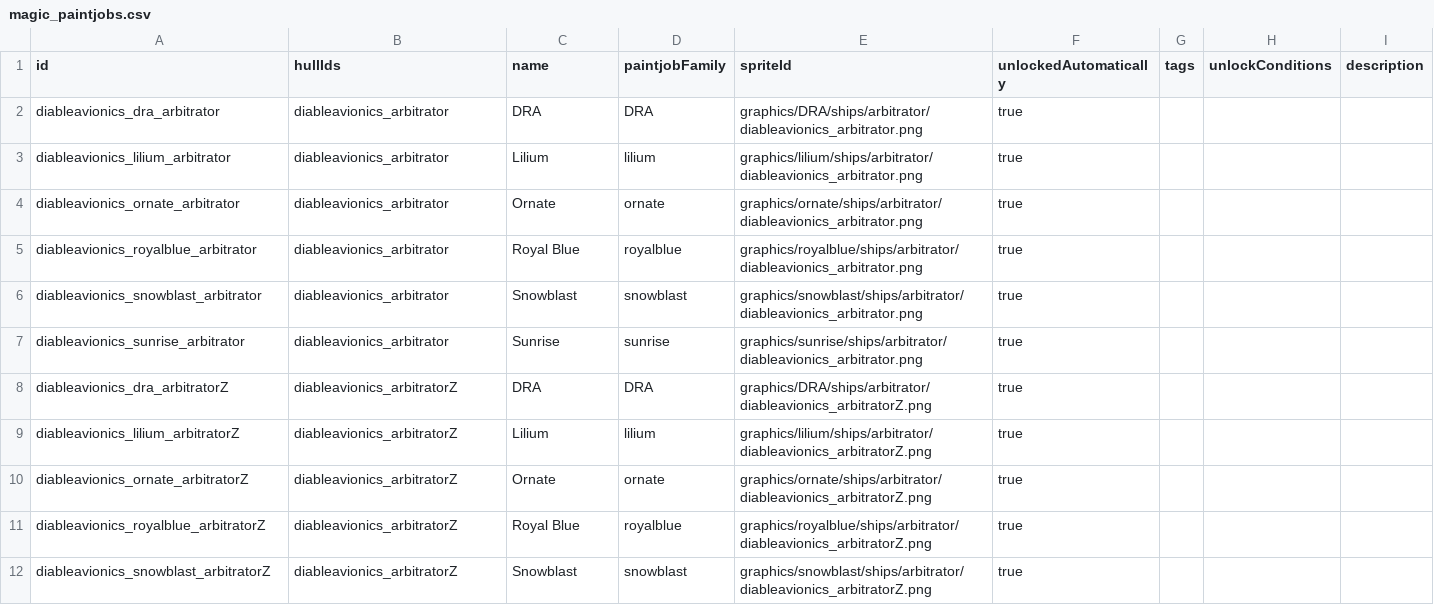
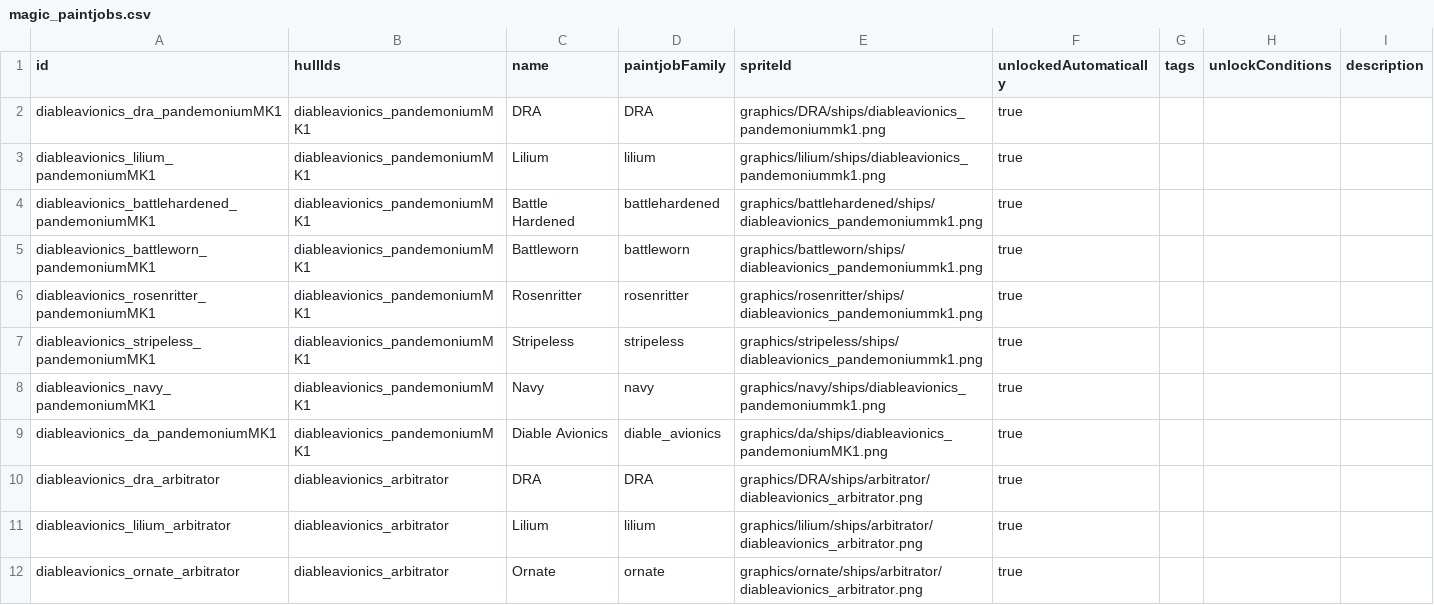
Before and after one commit to CaymonJoestar/Diable-Avionics, a CSV file: data/config/paintjobs/magic_paintjobs.csv, drawn as a sheet; only a part is shown; the shorter side is filled out with more unchanged rows.

```diff
--- a/data/config/paintjobs/magic_paintjobs.csv
+++ b/data/config/paintjobs/magic_paintjobs.csv
@@ -1,2 +1,10 @@
 id,hullIds,name,paintjobFamily,spriteId,unlockedAutomatically,tags,unlockConditions,description
+diableavionics_dra_pandemoniumMK1,diableavionics_pandemoniumMK1,DRA,DRA,graphics/DRA/ships/diableavionics_pandemoniummk1.png,true,,,
+diableavionics_lilium_pandemoniumMK1,diableavionics_pandemoniumMK1,Lilium,lilium,graphics/lilium/ships/diableavionics_pandemoniummk1.png,true,,,
+diableavionics_battlehardened_pandemoniumMK1,diableavionics_pandemoniumMK1,Battle Hardened,battlehardened,graphics/battlehardened/ships/diableavionics_pandemoniummk1.png,true,,,
+diableavionics_battleworn_pandemoniumMK1,diableavionics_pandemoniumMK1,Battleworn,battleworn,graphics/battleworn/ships/diableavionics_pandemoniummk1.png,true,,,
+diableavionics_rosenritter_pandemoniumMK1,diableavionics_pandemoniumMK1,Rosenritter,rosenritter,graphics/rosenritter/ships/diableavionics_pandemoniummk1.png,true,,,
+diableavionics_stripeless_pandemoniumMK1,diableavionics_pandemoniumMK1,Stripeless,stripeless,graphics/stripeless/ships/diableavionics_pandemoniummk1.png,true,,,
+diableavionics_navy_pandemoniumMK1,diableavionics_pandemoniumMK1,Navy,navy,graphics/navy/ships/diableavionics_pandemoniummk1.png,true,,,
+diableavionics_da_pandemoniumMK1,diableavionics_pandemoniumMK1,Diable Avionics,diable_avionics,graphics/da/ships/diableavionics_pandemoniumMK1.png,true,,,
 diableavionics_dra_arbitrator,diableavionics_arbitrator,DRA,DRA,graphics/DRA/ships/arbitrator/diableavionics_arbitrator.png,true,,,
```
Also changed, not shown: data/shipsystems/ship_systems.csv, data/weapons/weapon_data.csv, 16 other files.
